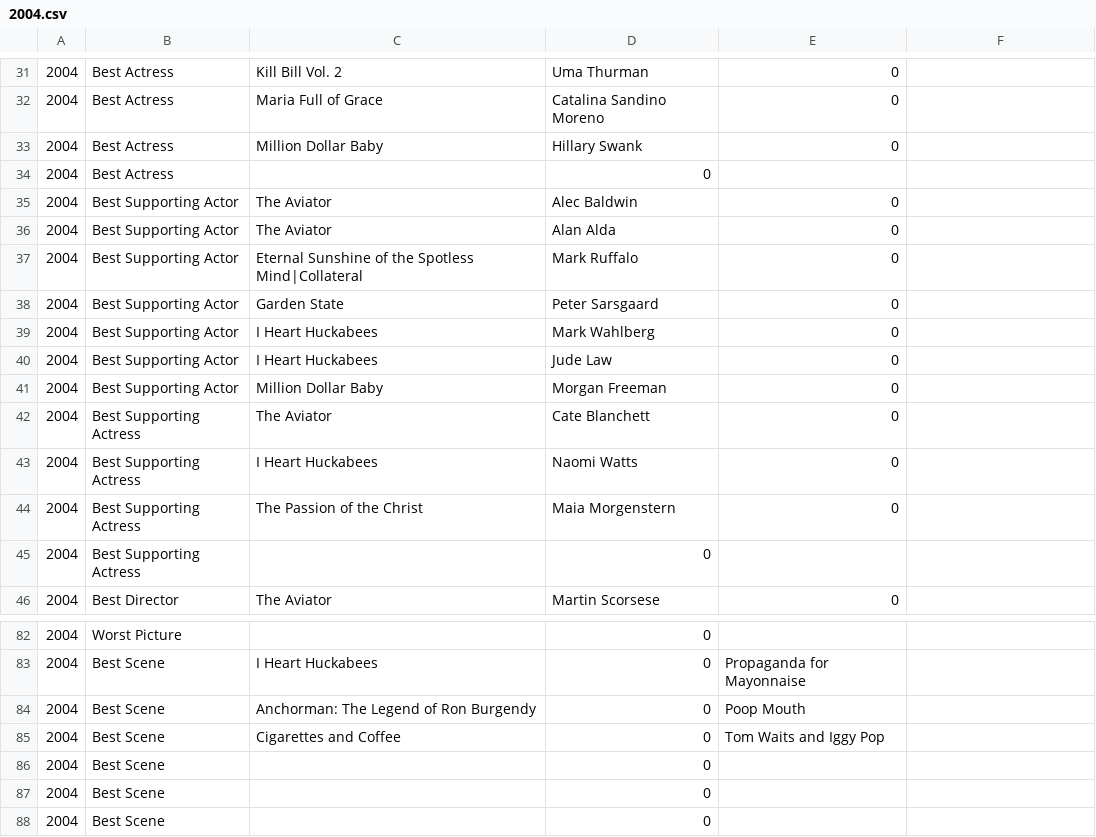
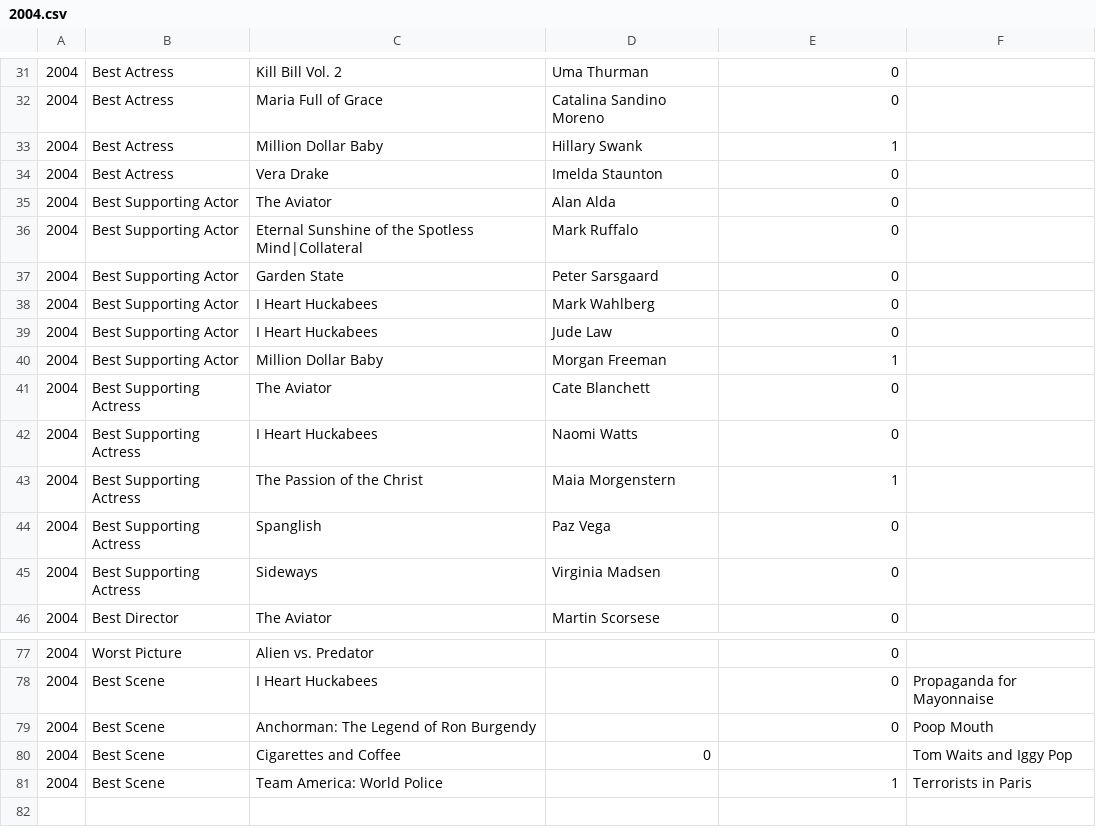
Before and after one commit to tgh/FiLTH, a CSV file: data/2004.csv, drawn as a sheet; only a part is shown, gaps mark what is left out; the diff covers the shown part only.

```diff
--- a/data/2004.csv
+++ b/data/2004.csv
@@ -32,5 +32,4 @@
 2004,Best Actress,Maria Full of Grace,Catalina Sandino Moreno,0,
-2004,Best Actress,Million Dollar Baby,Hillary Swank,0,
-2004,Best Actress,,0,
-2004,Best Supporting Actor,The Aviator,Alec Baldwin,0,
+2004,Best Actress,Million Dollar Baby,Hillary Swank,1,
+2004,Best Actress,Vera Drake,Imelda Staunton,0,
 2004,Best Supporting Actor,The Aviator,Alan Alda,0,
@@ -40,7 +39,8 @@
 2004,Best Supporting Actor,I Heart Huckabees,Jude Law,0,
-2004,Best Supporting Actor,Million Dollar Baby,Morgan Freeman,0,
+2004,Best Supporting Actor,Million Dollar Baby,Morgan Freeman,1,
 2004,Best Supporting Actress,The Aviator,Cate Blanchett,0,
 2004,Best Supporting Actress,I Heart Huckabees,Naomi Watts,0,
-2004,Best Supporting Actress,The Passion of the Christ,Maia Morgenstern,0,
-2004,Best Supporting Actress,,0,
+2004,Best Supporting Actress,The Passion of the Christ,Maia Morgenstern,1,
+2004,Best Supporting Actress,Spanglish,Paz Vega,0,
+2004,Best Supporting Actress,Sideways,Virginia Madsen,0,
 2004,Best Director,The Aviator,Martin Scorsese,0,
@@ -82,7 +77,5 @@
-2004,Worst Picture,,0,
-2004,Best Scene,I Heart Huckabees,0,Propaganda for Mayonnaise
-2004,Best Scene,Anchorman: The Legend of Ron Burgendy,0,Poop Mouth
-2004,Best Scene,Cigarettes and Coffee,0,Tom Waits and Iggy Pop
-2004,Best Scene,,0,
-2004,Best Scene,,0,
-2004,Best Scene,,0,
+2004,Worst Picture,Alien vs. Predator,,0,
+2004,Best Scene,I Heart Huckabees,,0,Propaganda for Mayonnaise
+2004,Best Scene,Anchorman: The Legend of Ron Burgendy,,0,Poop Mouth
+2004,Best Scene,Cigarettes and Coffee,0,,Tom Waits and Iggy Pop
+2004,Best Scene,Team America: World Police,,1,Terrorists in Paris
```
Also changed, not shown: 5 removed rows and 25 edited cells elsewhere in this file, 1 other file.
